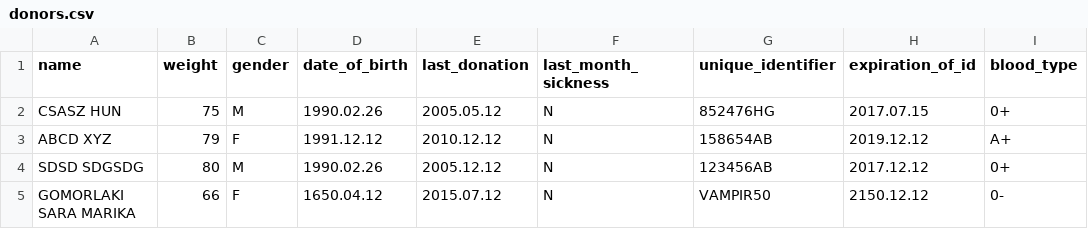
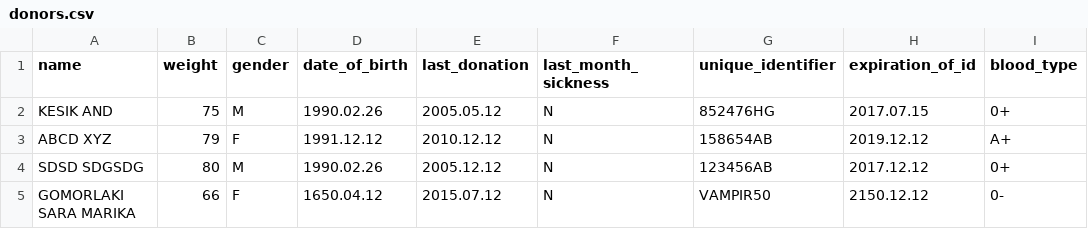
Before and after one commit to AndrasKesik/Python_BloodDonorRegistration, a CSV file: Data/donors.csv, drawn as a sheet; only a part is shown; the diff names each change by its address in the sheet, - before the commit and + after, or states it on an @@ line.

Commit message:
Donor handling with database !Done

```diff
--- a/Data/donors.csv
+++ b/Data/donors.csv
-A2 (name): CSASZ HUN
+A2 (name): KESIK AND
```
Also changed, not shown: 2 other files.
